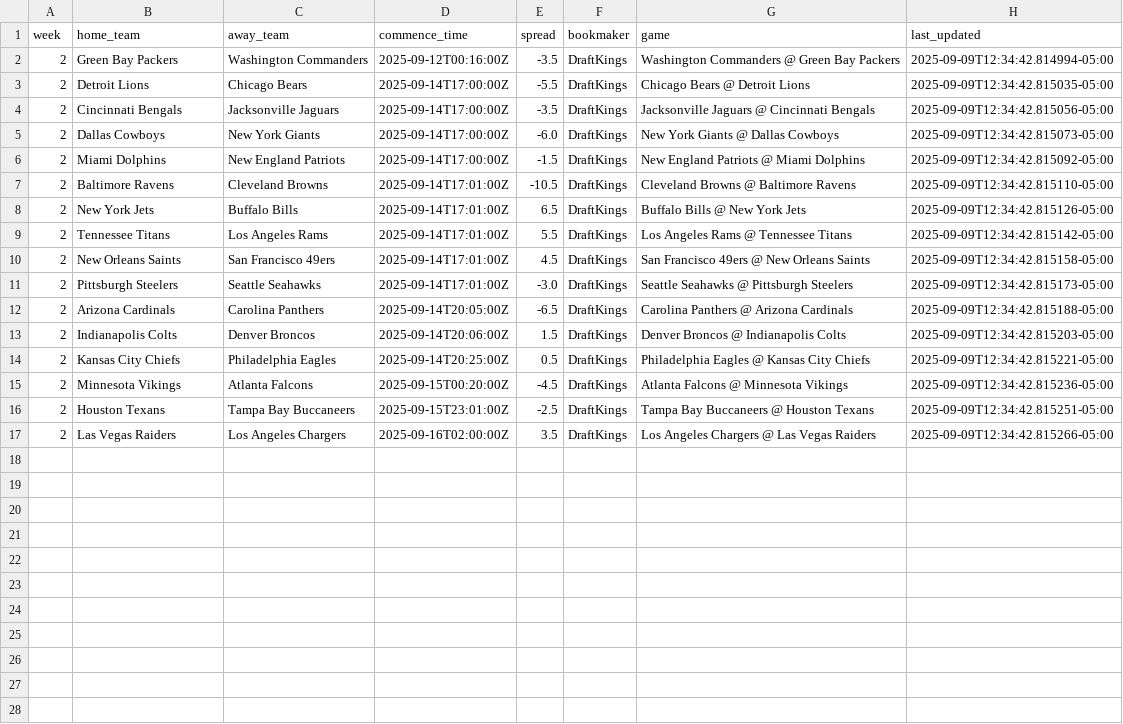
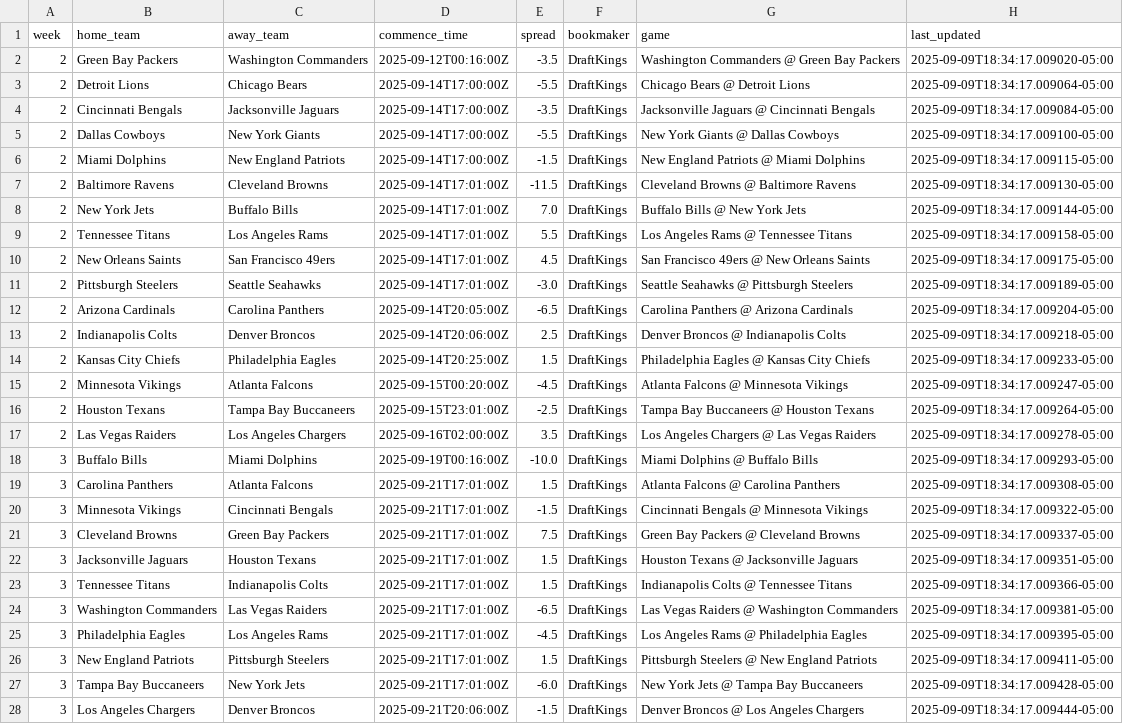
Before and after one commit to jackewings/NFL-Pickem-App, a CSV file: data/weekly_spreads.csv, drawn as a sheet; only a part is shown; the diff covers the shown part only; the diff names each change by its address in the sheet, - before the commit and + after, or states it on an @@ line.

```diff
--- a/data/weekly_spreads.csv
+++ b/data/weekly_spreads.csv
-H2 (last_updated): 2025-09-09T12:34:42.814994-05:00
+H2 (last_updated): 2025-09-09T18:34:17.009020-05:00
-H3 (last_updated): 2025-09-09T12:34:42.815035-05:00
+H3 (last_updated): 2025-09-09T18:34:17.009064-05:00
-H4 (last_updated): 2025-09-09T12:34:42.815056-05:00
+H4 (last_updated): 2025-09-09T18:34:17.009084-05:00
-E5 (spread): -6.0
+E5 (spread): -5.5
-H5 (last_updated): 2025-09-09T12:34:42.815073-05:00
+H5 (last_updated): 2025-09-09T18:34:17.009100-05:00
-H6 (last_updated): 2025-09-09T12:34:42.815092-05:00
+H6 (last_updated): 2025-09-09T18:34:17.009115-05:00
-E7 (spread): -10.5
+E7 (spread): -11.5
-H7 (last_updated): 2025-09-09T12:34:42.815110-05:00
+H7 (last_updated): 2025-09-09T18:34:17.009130-05:00
-E8 (spread): 6.5
+E8 (spread): 7.0
-H8 (last_updated): 2025-09-09T12:34:42.815126-05:00
+H8 (last_updated): 2025-09-09T18:34:17.009144-05:00
-H9 (last_updated): 2025-09-09T12:34:42.815142-05:00
+H9 (last_updated): 2025-09-09T18:34:17.009158-05:00
-H10 (last_updated): 2025-09-09T12:34:42.815158-05:00
+H10 (last_updated): 2025-09-09T18:34:17.009175-05:00
-H11 (last_updated): 2025-09-09T12:34:42.815173-05:00
+H11 (last_updated): 2025-09-09T18:34:17.009189-05:00
-H12 (last_updated): 2025-09-09T12:34:42.815188-05:00
+H12 (last_updated): 2025-09-09T18:34:17.009204-05:00
-E13 (spread): 1.5
+E13 (spread): 2.5
-H13 (last_updated): 2025-09-09T12:34:42.815203-05:00
+H13 (last_updated): 2025-09-09T18:34:17.009218-05:00
-E14 (spread): 0.5
+E14 (spread): 1.5
-H14 (last_updated): 2025-09-09T12:34:42.815221-05:00
+H14 (last_updated): 2025-09-09T18:34:17.009233-05:00
-H15 (last_updated): 2025-09-09T12:34:42.815236-05:00
+H15 (last_updated): 2025-09-09T18:34:17.009247-05:00
-H16 (last_updated): 2025-09-09T12:34:42.815251-05:00
+H16 (last_updated): 2025-09-09T18:34:17.009264-05:00
-H17 (last_updated): 2025-09-09T12:34:42.815266-05:00
+H17 (last_updated): 2025-09-09T18:34:17.009278-05:00
+row 18: 3 | Buffalo Bills | Miami Dolphins | 2025-09-19T00:16:00Z | -10.0 | DraftKings | Miami Dolphins @ Buffalo Bills | 2025-09-09T18:34:17.009293-05:00
+row 19: 3 | Carolina Panthers | Atlanta Falcons | 2025-09-21T17:01:00Z | 1.5 | DraftKings | Atlanta Falcons @ Carolina Panthers | 2025-09-09T18:34:17.009308-05:00
+row 20: 3 | Minnesota Vikings | Cincinnati Bengals | 2025-09-21T17:01:00Z | -1.5 | DraftKings | Cincinnati Bengals @ Minnesota Vikings | 2025-09-09T18:34:17.009322-05:00
+row 21: 3 | Cleveland Browns | Green Bay Packers | 2025-09-21T17:01:00Z | 7.5 | DraftKings | Green Bay Packers @ Cleveland Browns | 2025-09-09T18:34:17.009337-05:00
+row 22: 3 | Jacksonville Jaguars | Houston Texans | 2025-09-21T17:01:00Z | 1.5 | DraftKings | Houston Texans @ Jacksonville Jaguars | 2025-09-09T18:34:17.009351-05:00
+row 23: 3 | Tennessee Titans | Indianapolis Colts | 2025-09-21T17:01:00Z | 1.5 | DraftKings | Indianapolis Colts @ Tennessee Titans | 2025-09-09T18:34:17.009366-05:00
+row 24: 3 | Washington Commanders | Las Vegas Raiders | 2025-09-21T17:01:00Z | -6.5 | DraftKings | Las Vegas Raiders @ Washington Commanders | 2025-09-09T18:34:17.009381-05:00
+row 25: 3 | Philadelphia Eagles | Los Angeles Rams | 2025-09-21T17:01:00Z | -4.5 | DraftKings | Los Angeles Rams @ Philadelphia Eagles | 2025-09-09T18:34:17.009395-05:00
+row 26: 3 | New England Patriots | Pittsburgh Steelers | 2025-09-21T17:01:00Z | 1.5 | DraftKings | Pittsburgh Steelers @ New England Patriots | 2025-09-09T18:34:17.009411-05:00
+row 27: 3 | Tampa Bay Buccaneers | New York Jets | 2025-09-21T17:01:00Z | -6.0 | DraftKings | New York Jets @ Tampa Bay Buccaneers | 2025-09-09T18:34:17.009428-05:00
+row 28: 3 | Los Angeles Chargers | Denver Broncos | 2025-09-21T20:06:00Z | -1.5 | DraftKings | Denver Broncos @ Los Angeles Chargers | 2025-09-09T18:34:17.009444-05:00
```
Also changed, not shown: 5 added rows elsewhere in this file.
